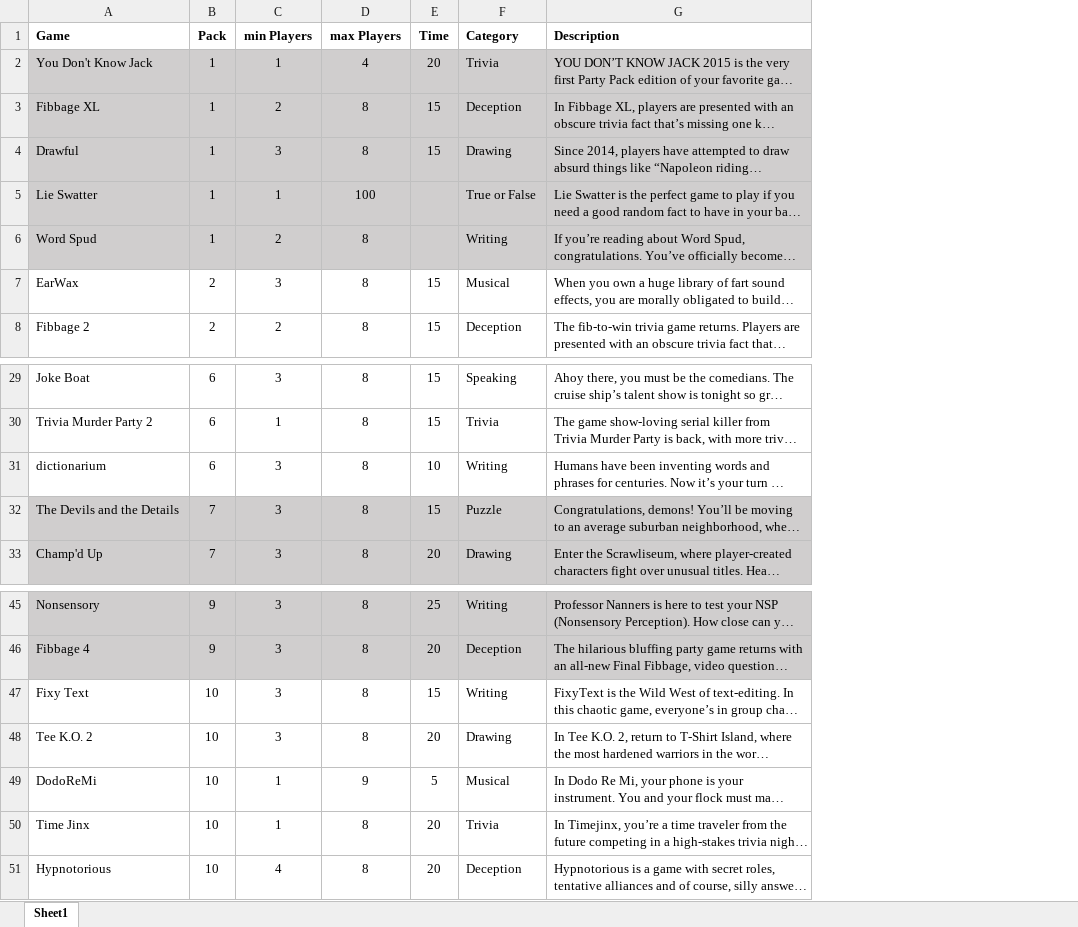
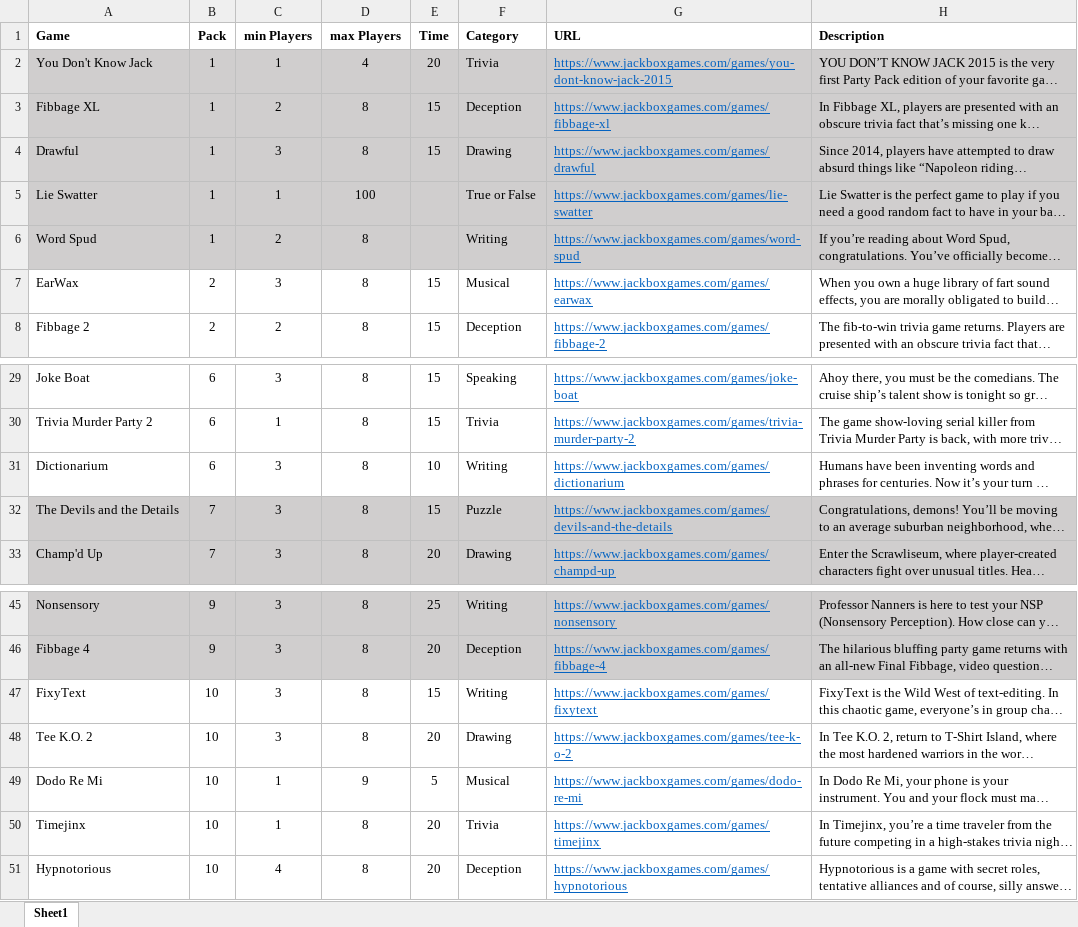
Before and after one commit to Digital-Defiance/JackBase, an Excel workbook: JackBox.xlsx, sheet Sheet1, drawn as a sheet; only a part is shown, gaps mark what is left out; long unchanged cells end in …; values as stored, in another font and other column widths than the file's, no borders; the diff names each change by its address in the sheet, - before the commit and + after, or states it on an @@ line.

Commit message:
add urls, improve filtering by pack, add category select

```diff
--- a/JackBox.xlsx (sheet Sheet1)
+++ b/JackBox.xlsx (sheet Sheet1)
+column G (URL), rows 2-8: https://www.jackboxgames.com/games/you-dont-know-jack-2015 | https://www.jackboxgames.com/games/fibbage-xl | https://www.jackboxgames.com/games/drawful | https://www.jackboxgames.com/games/lie-swatter | https://www.jackboxgames.com/games/word-spud | https://www.jackboxgames.com/games/earwax | https://www.jackboxgames.com/games/fibbage-2; rows 29-33: https://www.jackboxgames.com/games/joke-boat | https://www.jackboxgames.com/games/trivia-murder-party-2 | https://www.jackboxgames.com/games/dictionarium | https://www.jackboxgames.com/games/devils-and-the-details | https://www.jackboxgames.com/games/champd-up; rows 45-51: https://www.jackboxgames.com/games/nonsensory | https://www.jackboxgames.com/games/fibbage-4 | https://www.jackboxgames.com/games/fixytext | https://www.jackboxgames.com/games/tee-k-o-2 | https://www.jackboxgames.com/games/dodo-re-mi | https://www.jackboxgames.com/games/timejinx | https://www.jackboxgames.com/games/hypnotorious
-A31 (Game): dictionarium
+A31 (Game): Dictionarium
-A47 (Game): Fixy Text
+A47 (Game): FixyText
-A49 (Game): DodoReMi
+A49 (Game): Dodo Re Mi
-A50 (Game): Time Jinx
+A50 (Game): Timejinx
```
Also changed, not shown: 2 other files.
